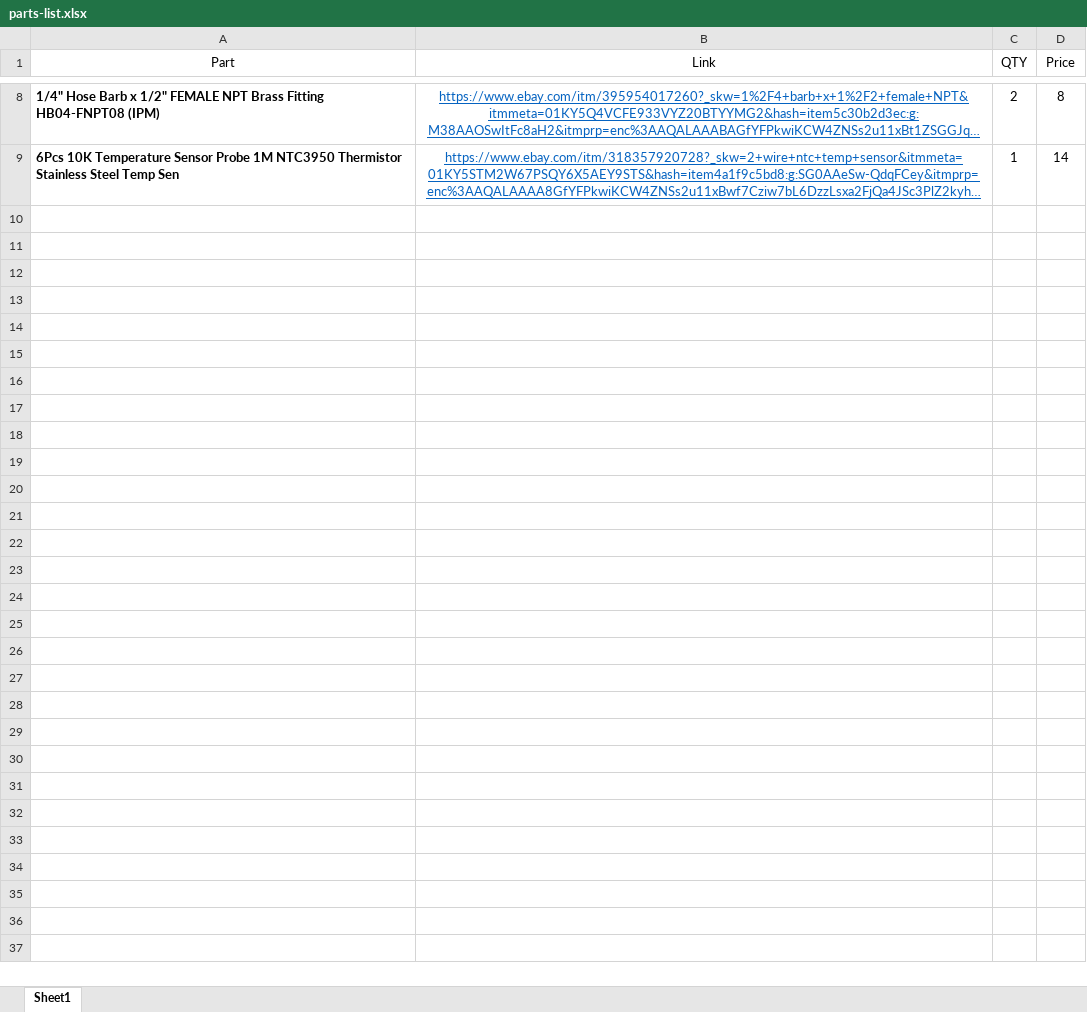
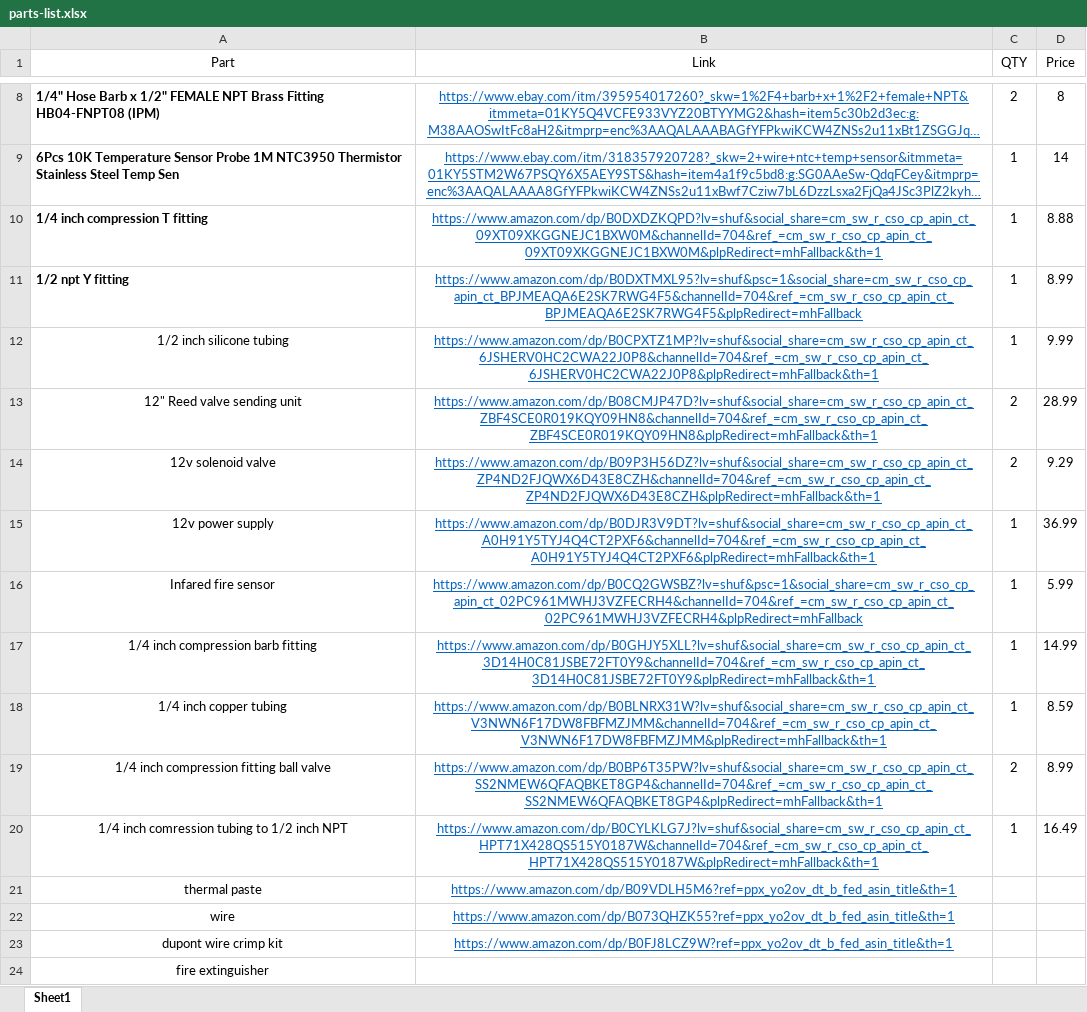
Before and after one commit to corbinpro/WVO-WMO-refinery, an Excel workbook: documentation/parts-list.xlsx, sheet Sheet1, drawn as a sheet; only a part is shown, gaps mark what is left out; long unchanged cells end in …; values as stored, in another font and other column widths than the file's, no borders; table styles not drawn; the diff names each change by its address in the sheet, - before the commit and + after, or states it on an @@ line.

```diff
--- a/documentation/parts-list.xlsx (sheet Sheet1)
+++ b/documentation/parts-list.xlsx (sheet Sheet1)
+row 10: 1/4 inch compression T fitting | https://www.amazon.com/dp/B0DXDZKQPD?lv=shuf&social_share=cm_sw_r_cso_cp_apin_ct_09XT09XKGGNEJC1BXW0M&channelId=704&ref_=cm_sw_r_cso_cp_apin_ct_09XT09XKGGNEJC1BXW0M&plpRedirect=mhFallback&th=1 | 1 | 8.88
+row 11: 1/2 npt Y fitting | https://www.amazon.com/dp/B0DXTMXL95?lv=shuf&psc=1&social_share=cm_sw_r_cso_cp_apin_ct_BPJMEAQA6E2SK7RWG4F5&channelId=704&ref_=cm_sw_r_cso_cp_apin_ct_BPJMEAQA6E2SK7RWG4F5&plpRedirect=mhFallback | 1 | 8.99
+row 12: 1/2 inch silicone tubing | https://www.amazon.com/dp/B0CPXTZ1MP?lv=shuf&social_share=cm_sw_r_cso_cp_apin_ct_6JSHERV0HC2CWA22J0P8&channelId=704&ref_=cm_sw_r_cso_cp_apin_ct_6JSHERV0HC2CWA22J0P8&plpRedirect=mhFallback&th=1 | 1 | 9.99
+row 13: 12" Reed valve sending unit | https://www.amazon.com/dp/B08CMJP47D?lv=shuf&social_share=cm_sw_r_cso_cp_apin_ct_ZBF4SCE0R019KQY09HN8&channelId=704&ref_=cm_sw_r_cso_cp_apin_ct_ZBF4SCE0R019KQY09HN8&plpRedirect=mhFallback&th=1 | 2 | 28.99
+row 14: 12v solenoid valve | https://www.amazon.com/dp/B09P3H56DZ?lv=shuf&social_share=cm_sw_r_cso_cp_apin_ct_ZP4ND2FJQWX6D43E8CZH&channelId=704&ref_=cm_sw_r_cso_cp_apin_ct_ZP4ND2FJQWX6D43E8CZH&plpRedirect=mhFallback&th=1 | 2 | 9.29
+row 15: 12v power supply | https://www.amazon.com/dp/B0DJR3V9DT?lv=shuf&social_share=cm_sw_r_cso_cp_apin_ct_A0H91Y5TYJ4Q4CT2PXF6&channelId=704&ref_=cm_sw_r_cso_cp_apin_ct_A0H91Y5TYJ4Q4CT2PXF6&plpRedirect=mhFallback&th=1 | 1 | 36.99
+row 16: Infared fire sensor | https://www.amazon.com/dp/B0CQ2GWSBZ?lv=shuf&psc=1&social_share=cm_sw_r_cso_cp_apin_ct_02PC961MWHJ3VZFECRH4&channelId=704&ref_=cm_sw_r_cso_cp_apin_ct_02PC961MWHJ3VZFECRH4&plpRedirect=mhFallback | 1 | 5.99
+row 17: 1/4 inch compression barb fitting | https://www.amazon.com/dp/B0GHJY5XLL?lv=shuf&social_share=cm_sw_r_cso_cp_apin_ct_3D14H0C81JSBE72FT0Y9&channelId=704&ref_=cm_sw_r_cso_cp_apin_ct_3D14H0C81JSBE72FT0Y9&plpRedirect=mhFallback&th=1 | 1 | 14.99
+row 18: 1/4 inch copper tubing | https://www.amazon.com/dp/B0BLNRX31W?lv=shuf&social_share=cm_sw_r_cso_cp_apin_ct_V3NWN6F17DW8FBFMZJMM&channelId=704&ref_=cm_sw_r_cso_cp_apin_ct_V3NWN6F17DW8FBFMZJMM&plpRedirect=mhFallback&th=1 | 1 | 8.59
+row 19: 1/4 inch compression fitting ball valve | https://www.amazon.com/dp/B0BP6T35PW?lv=shuf&social_share=cm_sw_r_cso_cp_apin_ct_SS2NMEW6QFAQBKET8GP4&channelId=704&ref_=cm_sw_r_cso_cp_apin_ct_SS2NMEW6QFAQBKET8GP4&plpRedirect=mhFallback&th=1 | 2 | 8.99
+row 20: 1/4 inch comression tubing to 1/2 inch NPT | https://www.amazon.com/dp/B0CYLKLG7J?lv=shuf&social_share=cm_sw_r_cso_cp_apin_ct_HPT71X428QS515Y0187W&channelId=704&ref_=cm_sw_r_cso_cp_apin_ct_HPT71X428QS515Y0187W&plpRedirect=mhFallback&th=1 | 1 | 16.49
+row 21: thermal paste | https://www.amazon.com/dp/B09VDLH5M6?ref=ppx_yo2ov_dt_b_fed_asin_title&th=1
+row 22: wire | https://www.amazon.com/dp/B073QHZK55?ref=ppx_yo2ov_dt_b_fed_asin_title&th=1
+row 23: dupont wire crimp kit | https://www.amazon.com/dp/B0FJ8LCZ9W?ref=ppx_yo2ov_dt_b_fed_asin_title&th=1
+row 24: fire extinguisher
```
Also changed, not shown: 21 other files.
